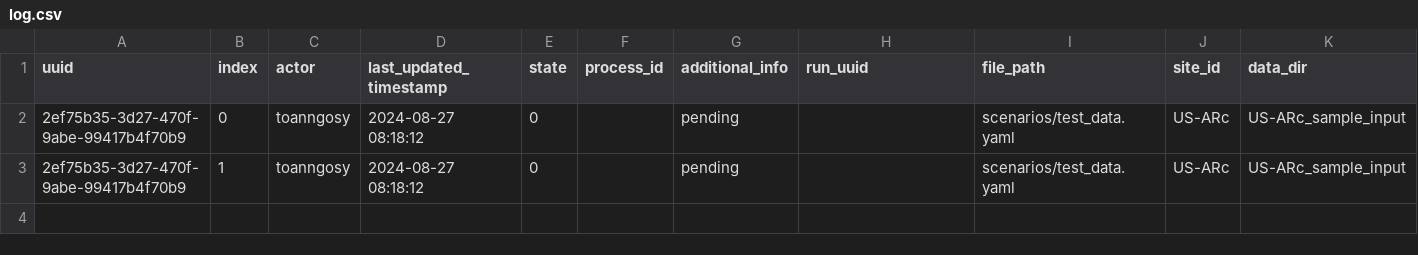
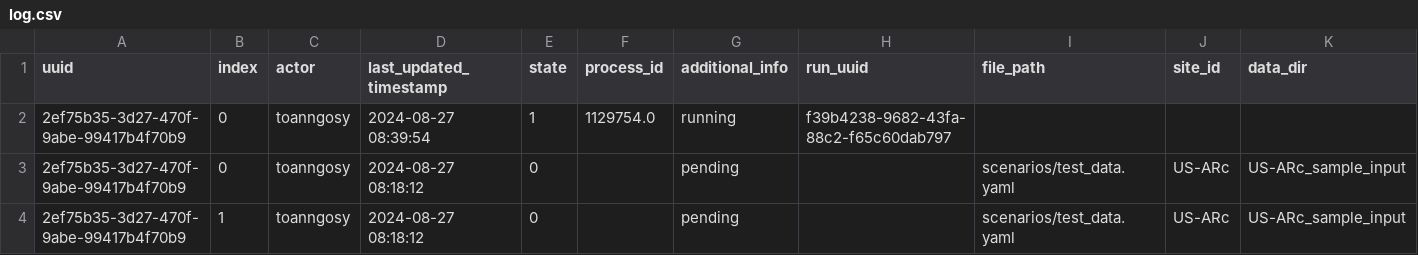
Before and after one commit to toanngosy/test_workflow, a CSV file: report/server/rocky/log.csv, drawn as a sheet; the diff names each change by its address in the sheet, - before the commit and + after, or states it on an @@ line.

Commit message:
switch to running for run uuid 2ef75b35-3d27-470f-9abe-99417b4f70b9-0 at rocky

```diff
--- a/report/server/rocky/log.csv
+++ b/report/server/rocky/log.csv
+row 2: 2ef75b35-3d27-470f-9abe-99417b4f70b9 | 0 | toanngosy | 2024-08-27 08:39:54 | 1 | 1129754.0 | running | f39b4238-9682-43fa-88c2-f65c60dab797
```
